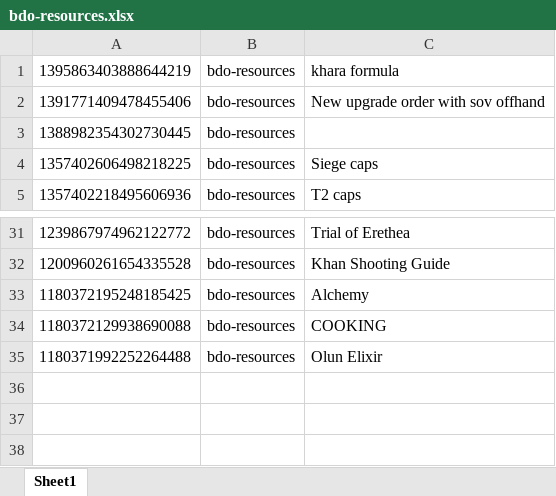
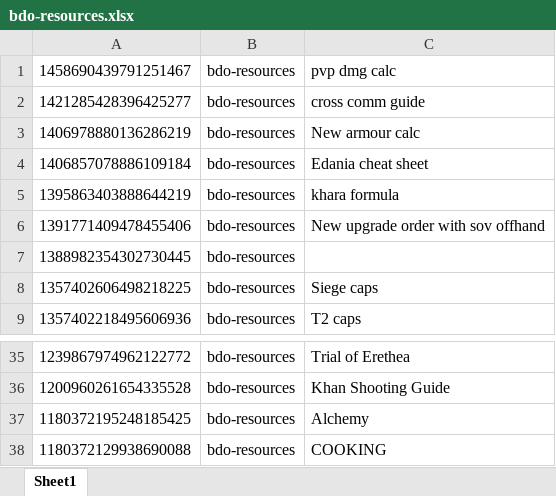
Before and after one commit to vmllo/AngryBot, an Excel workbook: bdo-resources.xlsx, sheet Sheet1, drawn as a sheet; only a part is shown, gaps mark what is left out; values as stored, in another font and other column widths than the file's, no borders; removed rows and columns are numbered as before the commit, all else as after; the diff names each change by its address in the sheet, - before the commit and + after, or states it on an @@ line.

Commit message:
worked on some bug fix with cleaning up strings before we search through things. Also added a command list

```diff
--- a/bdo-resources.xlsx (sheet Sheet1)
+++ b/bdo-resources.xlsx (sheet Sheet1)
+row 1: 1458690439791251467 | bdo-resources | pvp dmg calc
+row 2: 1421285428396425277 | bdo-resources | cross comm guide
+row 3: 1406978880136286219 | bdo-resources | New armour calc
+row 4: 1406857078886109184 | bdo-resources | Edania cheat sheet
-row 35: 1180371992252264488 | bdo-resources | Olun Elixir
```
Also changed, not shown: NSguildresponses.xlsx, holy.xlsx, 1 other file.
